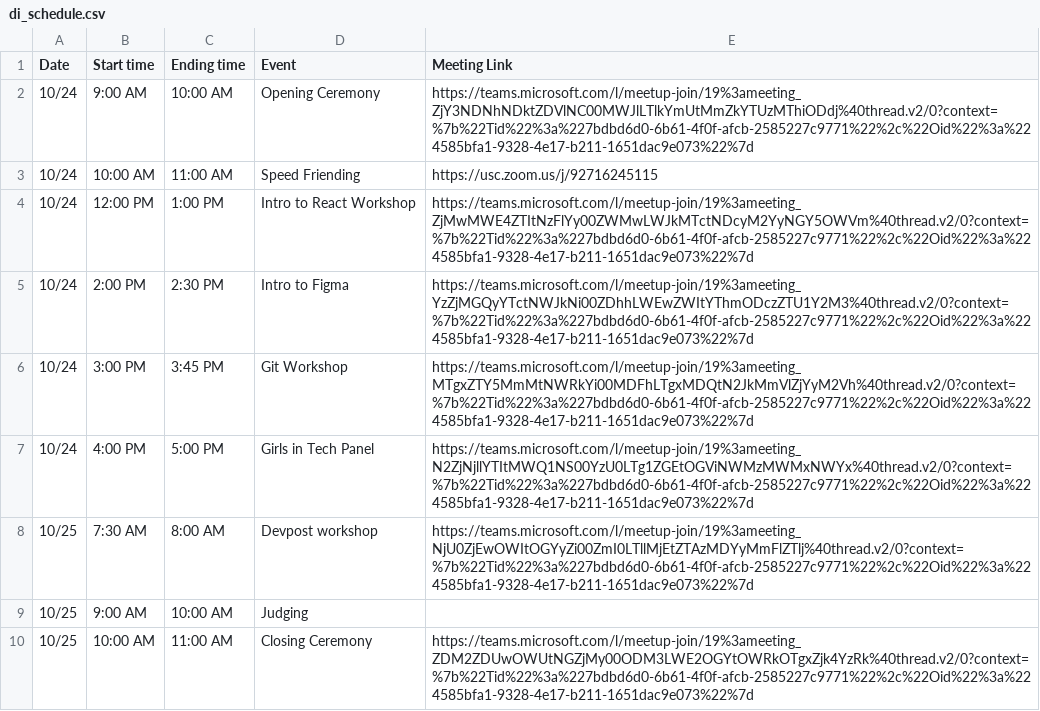
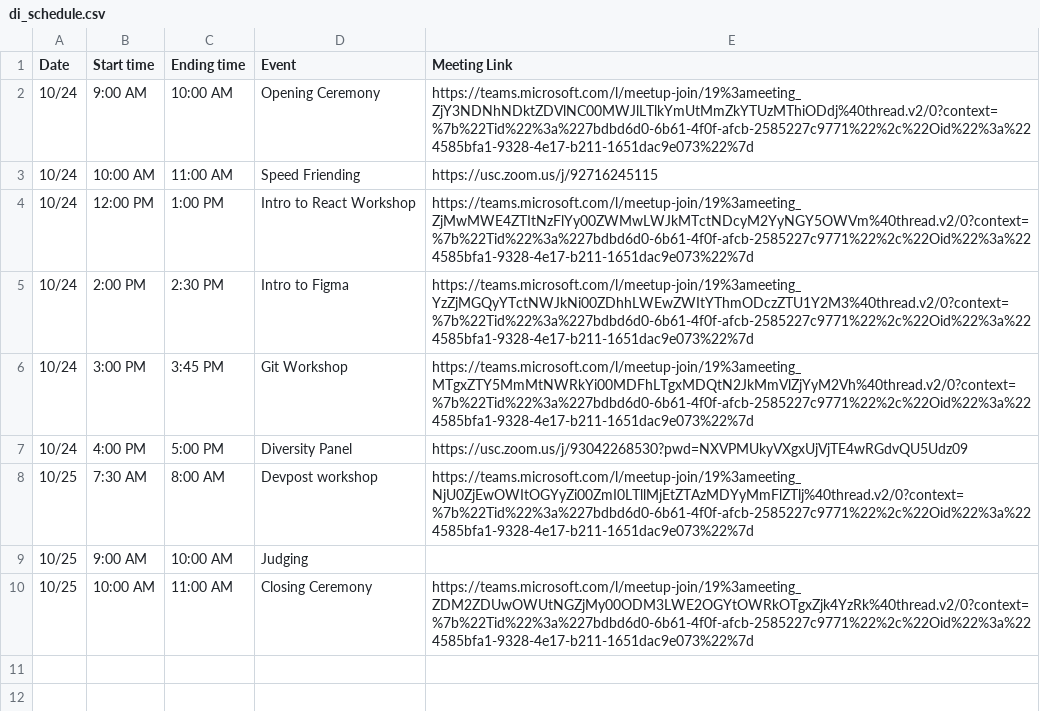
Before and after one commit to HackSC/www-2021, a CSV file: lib/data/di_schedule.csv, drawn as a sheet.

Commit message:
Fix GIT panel on D&I schedule and add D&I PDF

```diff
--- a/lib/data/di_schedule.csv
+++ b/lib/data/di_schedule.csv
@@ -6,3 +6,3 @@ Date,Start time,Ending time,Event,Meeting Link
 10/24,3:00 PM,3:45 PM,Git Workshop,https://teams.microsoft.com/l/meetup-join/19%3ameeting_MTgxZTY5MmMtNWRkYi00MDFhLTgxMDQtN2JkMmVlZjYyM2Vh%40thread.v2/0?context=%7b%22Tid%22%3a%227bdbd6d0-6b61-4f0f-afcb-2585227c9771%22%2c%22Oid%22%3a%224585bfa1-9328-4e17-b211-1651dac9e073%22%7d
-10/24,4:00 PM,5:00 PM,Girls in Tech Panel,https://teams.microsoft.com/l/meetup-join/19%3ameeting_N2ZjNjllYTItMWQ1NS00YzU0LTg1ZGEtOGViNWMzMWMxNWYx%40thread.v2/0?context=%7b%22Tid%22%3a%227bdbd6d0-6b61-4f0f-afcb-2585227c9771%22%2c%22Oid%22%3a%224585bfa1-9328-4e17-b211-1651dac9e073%22%7d
+10/24,4:00 PM,5:00 PM,Diversity Panel,https://usc.zoom.us/j/93042268530?pwd=NXVPMUkyVXgxUjVjTE4wRGdvQU5Udz09
 10/25,7:30 AM,8:00 AM,Devpost workshop,https://teams.microsoft.com/l/meetup-join/19%3ameeting_NjU0ZjEwOWItOGYyZi00ZmI0LTllMjEtZTAzMDYyMmFlZTlj%40thread.v2/0?context=%7b%22Tid%22%3a%227bdbd6d0-6b61-4f0f-afcb-2585227c9771%22%2c%22Oid%22%3a%224585bfa1-9328-4e17-b211-1651dac9e073%22%7d
```
Also changed, not shown: 2 other files.
